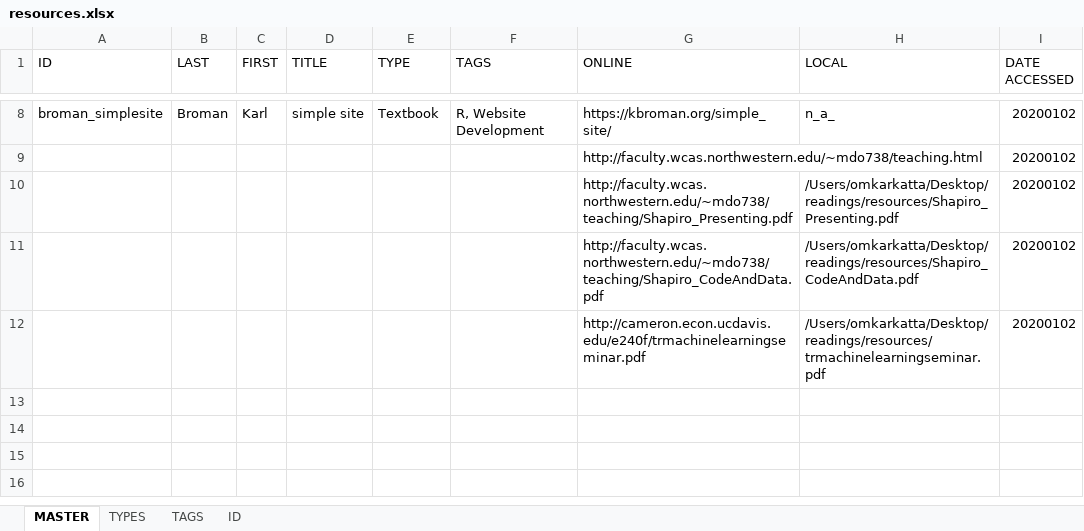
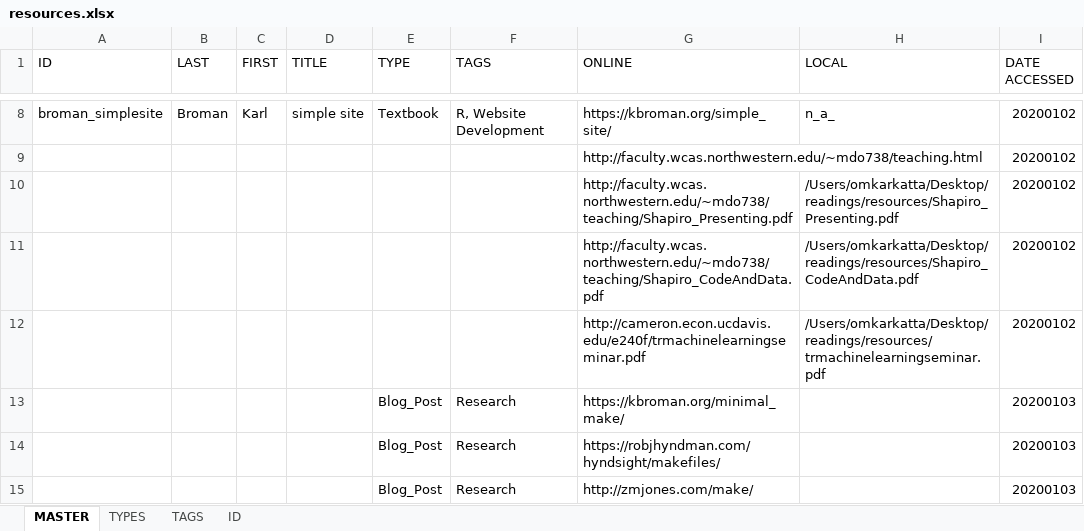
Before and after one commit to kattaoa/readings, an Excel workbook: resources.xlsx, sheet MASTER, drawn as a sheet; only a part is shown, gaps mark what is left out; values as stored, in another font and other column widths than the file's, no borders; the diff names each change by its address in the sheet, - before the commit and + after, or states it on an @@ line.

Commit message:
update

```diff
--- a/resources.xlsx (sheet MASTER)
+++ b/resources.xlsx (sheet MASTER)
+row 13:  |  |  |  | Blog_Post | Research | https://kbroman.org/minimal_make/ |  | 20200103
+row 14:  |  |  |  | Blog_Post | Research | https://robjhyndman.com/hyndsight/makefiles/ |  | 20200103
+row 15:  |  |  |  | Blog_Post | Research | http://zmjones.com/make/ |  | 20200103
```
